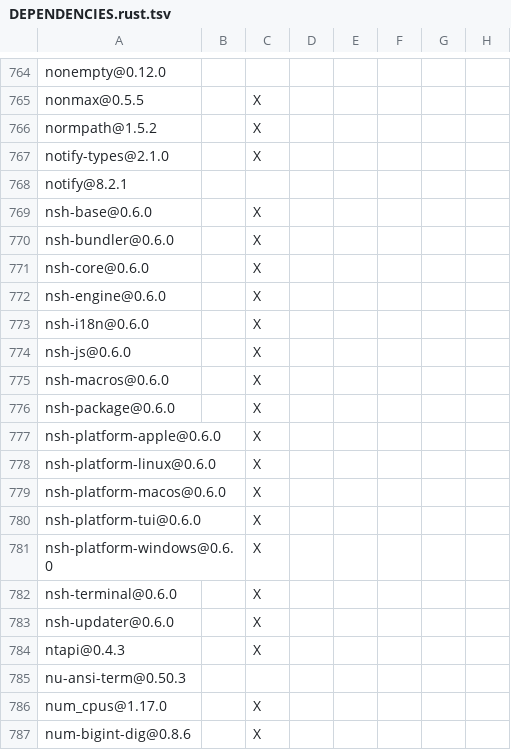
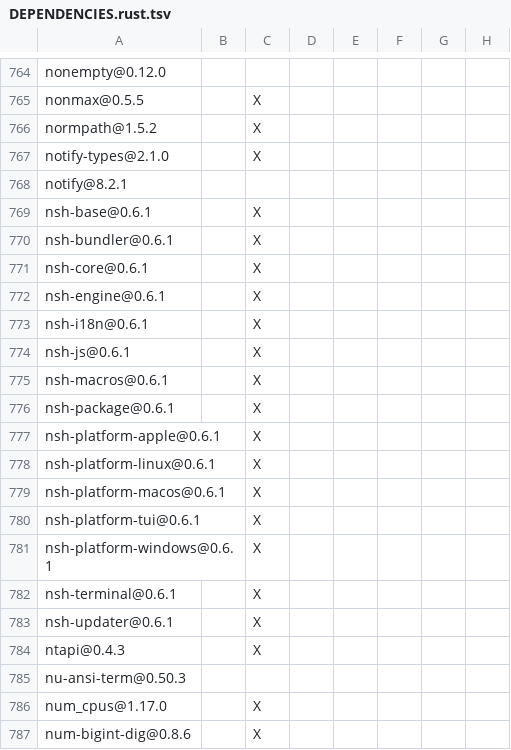
Before and after one commit to apache/maka, a TSV file: products/maka/cli/DEPENDENCIES.rust.tsv, drawn as a sheet; only a part is shown, gaps mark what is left out; the diff names each change by its address in the sheet, - before the commit and + after, or states it on an @@ line.

Commit message:
chore(nsh): refresh the 0.6.1 dependency inventory
Generated-by: Maka

```diff
--- a/products/maka/cli/DEPENDENCIES.rust.tsv
+++ b/products/maka/cli/DEPENDENCIES.rust.tsv
-A769: nsh-base@0.6.0
+A769: nsh-base@0.6.1
-A770: nsh-bundler@0.6.0
+A770: nsh-bundler@0.6.1
-A771: nsh-core@0.6.0
+A771: nsh-core@0.6.1
-A772: nsh-engine@0.6.0
+A772: nsh-engine@0.6.1
-A773: nsh-i18n@0.6.0
+A773: nsh-i18n@0.6.1
-A774: nsh-js@0.6.0
+A774: nsh-js@0.6.1
-A775: nsh-macros@0.6.0
+A775: nsh-macros@0.6.1
-A776: nsh-package@0.6.0
+A776: nsh-package@0.6.1
-A777: nsh-platform-apple@0.6.0
+A777: nsh-platform-apple@0.6.1
-A778: nsh-platform-linux@0.6.0
+A778: nsh-platform-linux@0.6.1
-A779: nsh-platform-macos@0.6.0
+A779: nsh-platform-macos@0.6.1
-A780: nsh-platform-tui@0.6.0
+A780: nsh-platform-tui@0.6.1
-A781: nsh-platform-windows@0.6.0
+A781: nsh-platform-windows@0.6.1
-A782: nsh-terminal@0.6.0
+A782: nsh-terminal@0.6.1
-A783: nsh-updater@0.6.0
+A783: nsh-updater@0.6.1
```
